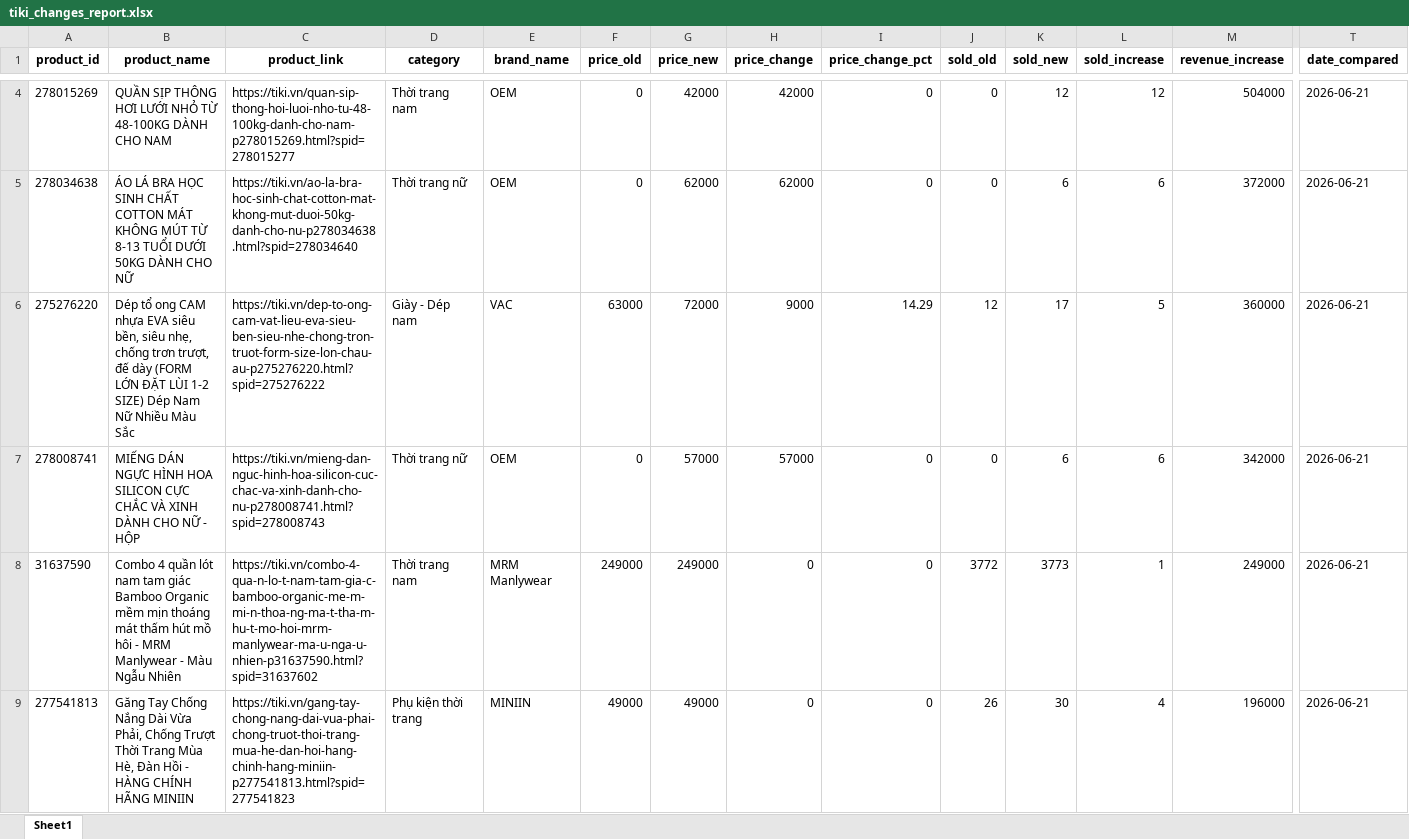
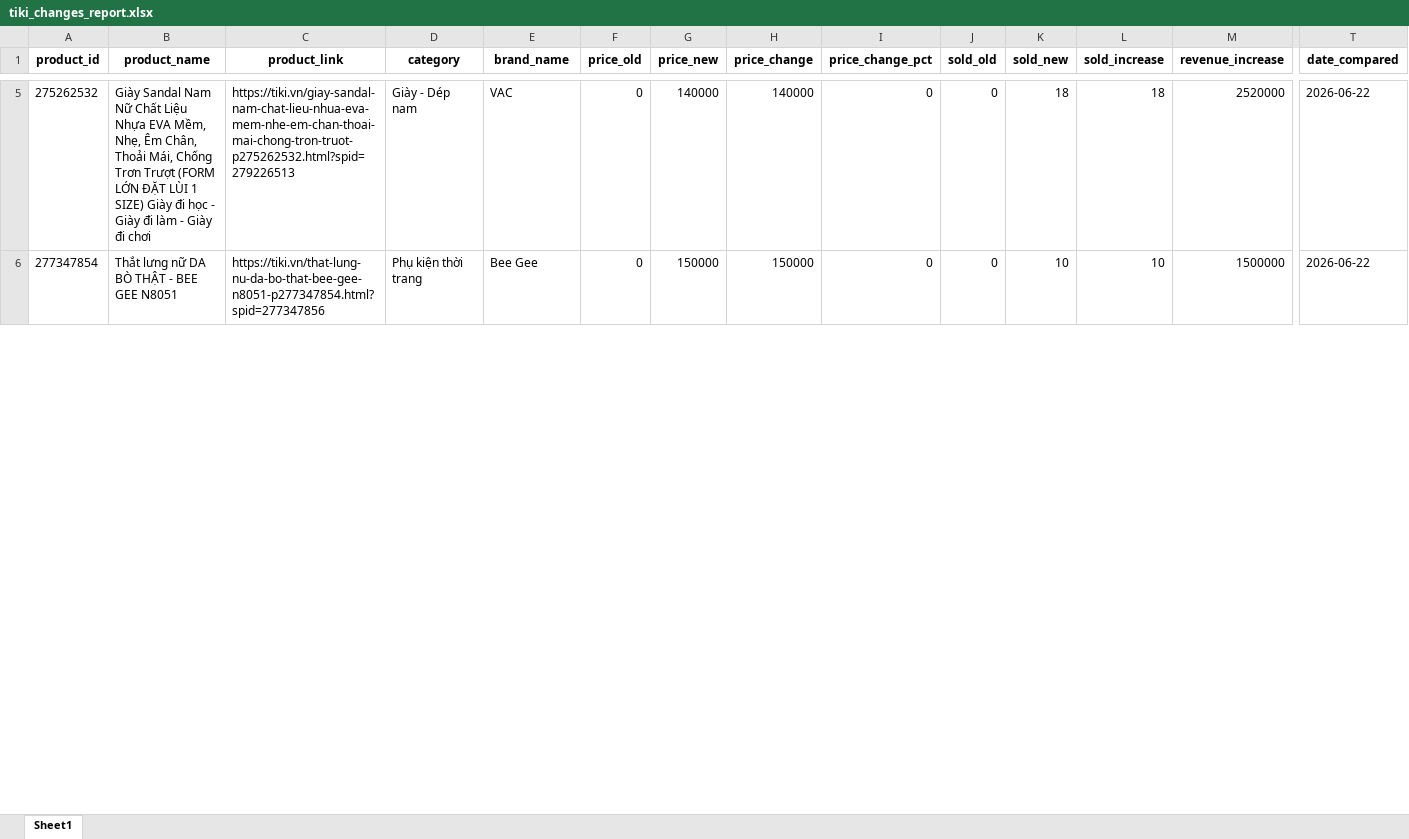
Before and after one commit to exorcisthb/DSSupdate, an Excel workbook: tiki_changes_report.xlsx, sheet Sheet1, drawn as a sheet; only a part is shown, gaps mark what is left out; values as stored, in another font and other column widths than the file's, no borders; removed rows and columns are numbered as before the commit, all else as after; rows hold the shown columns only; the diff covers the shown part only; the diff names each change by its address in the sheet, - before the commit and + after, or states it on an @@ line.

```diff
--- a/tiki_changes_report.xlsx (sheet Sheet1)
+++ b/tiki_changes_report.xlsx (sheet Sheet1)
-A5 (product_id): 278015269
+A5 (product_id): 275262532
-B5 (product_name): QUẦN SỊP THÔNG HƠI LƯỚI NHỎ TỪ 48-100KG DÀNH CHO NAM
+B5 (product_name): Giày Sandal Nam Nữ Chất Liệu Nhựa EVA Mềm, Nhẹ, Êm Chân, Thoải Mái, Chống Trơn Trượt (FORM LỚN ĐẶT LÙI 1 SIZE) Giày đi học - Giày đi làm - Giày đi chơi
-C5 (product_link): https://tiki.vn/quan-sip-thong-hoi-luoi-nho-tu-48-100kg-danh-cho-nam-p278015269.html?spid=278015277
+C5 (product_link): https://tiki.vn/giay-sandal-nam-chat-lieu-nhua-eva-mem-nhe-em-chan-thoai-mai-chong-tron-truot-p275262532.html?spid=279226513
-D5 (category): Thời trang nam
+D5 (category): Giày - Dép nam
-E5 (brand_name): OEM
+E5 (brand_name): VAC
-G5 (price_new): 42000
+G5 (price_new): 140000
-H5 (price_change): 42000
+H5 (price_change): 140000
-K5 (sold_new): 12
+K5 (sold_new): 18
-L5 (sold_increase): 12
+L5 (sold_increase): 18
-M5 (revenue_increase): 504000
+M5 (revenue_increase): 2520000
-T5:T6 (date_compared): 2026-06-21
+T5:T6 (date_compared): 2026-06-22
-A6 (product_id): 278034638
+A6 (product_id): 277347854
-B6 (product_name): ÁO LÁ BRA HỌC SINH CHẤT COTTON MÁT KHÔNG MÚT TỪ 8-13 TUỔI DƯỚI 50KG DÀNH CHO NỮ
+B6 (product_name): Thắt lưng nữ DA BÒ THẬT - BEE GEE N8051
-C6 (product_link): https://tiki.vn/ao-la-bra-hoc-sinh-chat-cotton-mat-khong-mut-duoi-50kg-danh-cho-nu-p278034638.html?spid=278034640
+C6 (product_link): https://tiki.vn/that-lung-nu-da-bo-that-bee-gee-n8051-p277347854.html?spid=277347856
-D6 (category): Thời trang nữ
+D6 (category): Phụ kiện thời trang
-E6 (brand_name): OEM
+E6 (brand_name): Bee Gee
-G6 (price_new): 62000
+G6 (price_new): 150000
-H6 (price_change): 62000
+H6 (price_change): 150000
-K6 (sold_new): 6
+K6 (sold_new): 10
-L6 (sold_increase): 6
+L6 (sold_increase): 10
-M6 (revenue_increase): 372000
+M6 (revenue_increase): 1500000
-row 6: 275276220 | Dép tổ ong CAM nhựa EVA siêu bền, siêu nhẹ, chống trơn trượt, đế dày (FORM LỚN ĐẶT LÙI 1-2 SIZE) Dép Nam Nữ Nhiều Màu Sắc | https://tiki.vn/dep-to-ong-cam-vat-lieu-eva-sieu-ben-sieu-nhe-chong-tron-truot-form-size-lon-chau-au-p275276220.html?spid=275276222 | Giày - Dép nam | VAC | 63000 | 72000 | 9000 | 14.29 | 12 | 17 | 5 | 360000 | 2026-06-21
-row 7: 278008741 | MIẾNG DÁN NGỰC HÌNH HOA SILICON CỰC CHẮC VÀ XINH DÀNH CHO NỮ - HỘP | https://tiki.vn/mieng-dan-nguc-hinh-hoa-silicon-cuc-chac-va-xinh-danh-cho-nu-p278008741.html?spid=278008743 | Thời trang nữ | OEM | 0 | 57000 | 57000 | 0 | 0 | 6 | 6 | 342000 | 2026-06-21
-row 8: 31637590 | Combo 4 quần lót nam tam giác Bamboo Organic mềm mịn thoáng mát thấm hút mồ hôi - MRM Manlywear - Màu Ngẫu Nhiên | https://tiki.vn/combo-4-qua-n-lo-t-nam-tam-gia-c-bamboo-organic-me-m-mi-n-thoa-ng-ma-t-tha-m-hu-t-mo-hoi-mrm-manlywear-ma-u-nga-u-nhien-p31637590.html?spid=31637602 | Thời trang nam | MRM Manlywear | 249000 | 249000 | 0 | 0 | 3772 | 3773 | 1 | 249000 | 2026-06-21
-row 9: 277541813 | Găng Tay Chống Nắng Dài Vừa Phải, Chống Trượt Thời Trang Mùa Hè, Đàn Hồi - HÀNG CHÍNH HÃNG MINIIN | https://tiki.vn/gang-tay-chong-nang-dai-vua-phai-chong-truot-thoi-trang-mua-he-dan-hoi-hang-chinh-hang-miniin-p277541813.html?spid=277541823 | Phụ kiện thời trang | MINIIN | 49000 | 49000 | 0 | 0 | 26 | 30 | 4 | 196000 | 2026-06-21
```
Also changed, not shown: 17 added rows, 40 removed rows and 195 edited cells elsewhere in this sheet, tiki_clean_data.xlsx, tiki_raw_data.xlsx, 1 other file.
